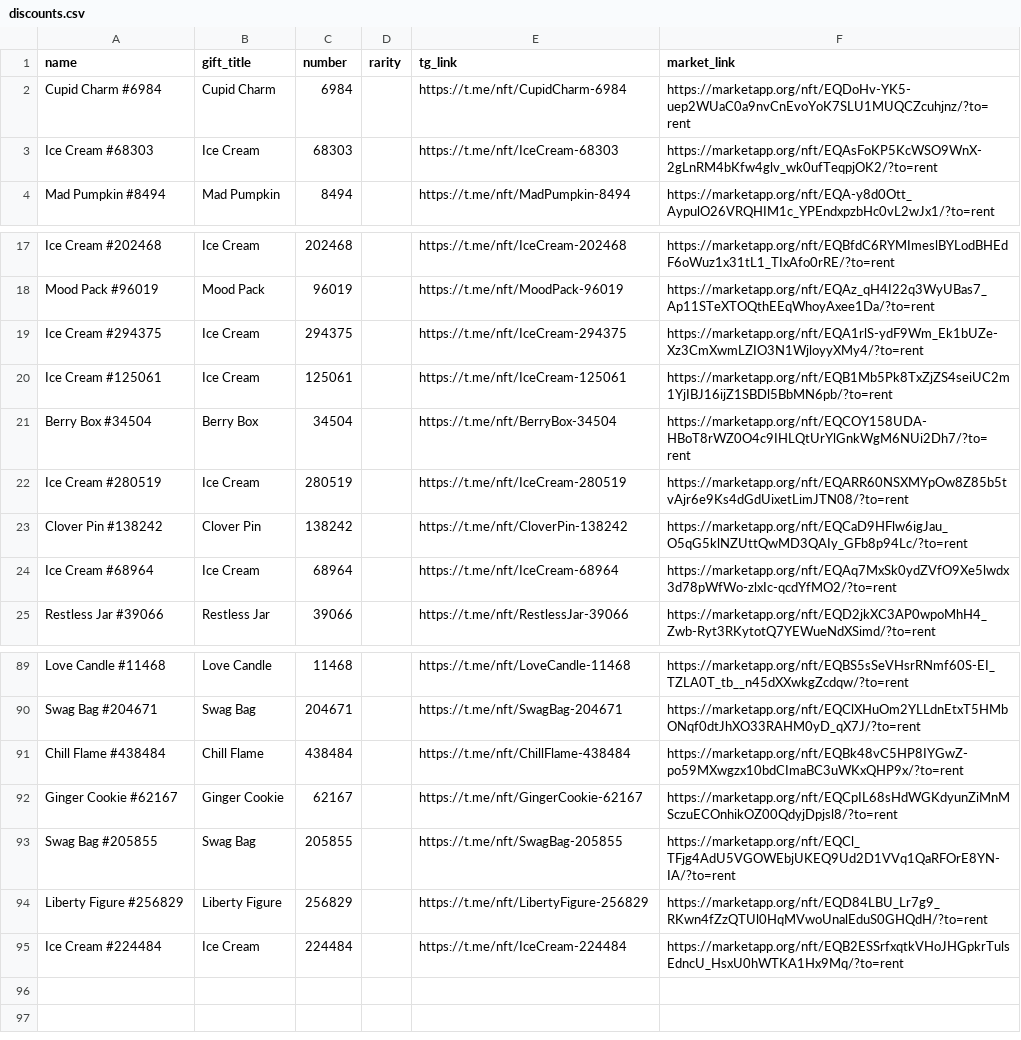
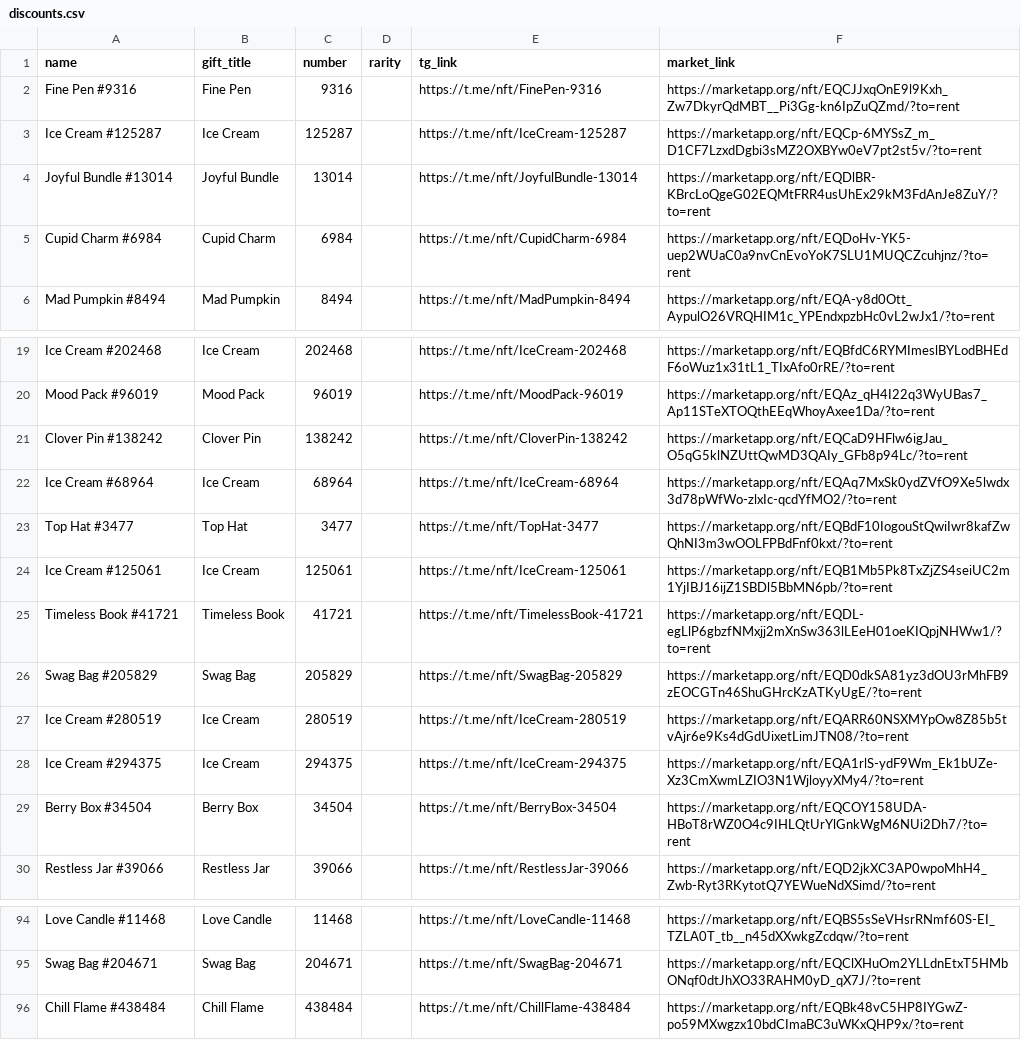
Before and after one commit to Zanjania0/duck-store, a CSV file: discounts.csv, drawn as a sheet; only a part is shown, gaps mark what is left out; the diff covers the shown part only.

Commit message:
Auto-update deals & gifts catalog [skip ci]

```diff
--- a/discounts.csv
+++ b/discounts.csv
@@ -1,4 +1,6 @@
 name,gift_title,number,rarity,tg_link,market_link
+Fine Pen #9316,Fine Pen,9316,,https://t.me/nft/FinePen-9316,https://marketapp.org/nft/EQCJJxqOnE9l9Kxh_Zw7DkyrQdMBT__Pi3Gg-kn6IpZuQZmd/?to=rent
+Ice Cream #125287,Ice Cream,125287,,https://t.me/nft/IceCream-125287,https://marketapp.org/nft/EQCp-6MYSsZ_m_D1CF7LzxdDgbi3sMZ2OXBYw0eV7pt2st5v/?to=rent
+Joyful Bundle #13014,Joyful Bundle,13014,,https://t.me/nft/JoyfulBundle-13014,https://marketapp.org/nft/EQDlBR-KBrcLoQgeG02EQMtFRR4usUhEx29kM3FdAnJe8ZuY/?to=rent
 Cupid Charm #6984,Cupid Charm,6984,,https://t.me/nft/CupidCharm-6984,https://marketapp.org/nft/EQDoHv-YK5-uep2WUaC0a9nvCnEvoYoK7SLU1MUQCZcuhjnz/?to=rent
-Ice Cream #68303,Ice Cream,68303,,https://t.me/nft/IceCream-68303,https://marketapp.org/nft/EQAsFoKP5KcWSO9WnX-2gLnRM4bKfw4glv_wk0ufTeqpjOK2/?to=rent
 Mad Pumpkin #8494,Mad Pumpkin,8494,,https://t.me/nft/MadPumpkin-8494,https://marketapp.org/nft/EQA-y8d0Ott_AypulO26VRQHIM1c_YPEndxpzbHc0vL2wJx1/?to=rent
@@ -18,8 +20,11 @@ Ice Cream #202468,Ice Cream,202468,,https://t.me/nft/IceCream-202468,https://mar
 Mood Pack #96019,Mood Pack,96019,,https://t.me/nft/MoodPack-96019,https://marketapp.org/nft/EQAz_qH4I22q3WyUBas7_Ap11STeXTOQthEEqWhoyAxee1Da/?to=rent
-Ice Cream #294375,Ice Cream,294375,,https://t.me/nft/IceCream-294375,https://marketapp.org/nft/EQA1rlS-ydF9Wm_Ek1bUZe-Xz3CmXwmLZIO3N1WjloyyXMy4/?to=rent
-Ice Cream #125061,Ice Cream,125061,,https://t.me/nft/IceCream-125061,https://marketapp.org/nft/EQB1Mb5Pk8TxZjZS4seiUC2m1YjIBJ16ijZ1SBDl5BbMN6pb/?to=rent
-Berry Box #34504,Berry Box,34504,,https://t.me/nft/BerryBox-34504,https://marketapp.org/nft/EQCOY158UDA-HBoT8rWZ0O4c9IHLQtUrYlGnkWgM6NUi2Dh7/?to=rent
-Ice Cream #280519,Ice Cream,280519,,https://t.me/nft/IceCream-280519,https://marketapp.org/nft/EQARR60NSXMYpOw8Z85b5tvAjr6e9Ks4dGdUixetLimJTN08/?to=rent
 Clover Pin #138242,Clover Pin,138242,,https://t.me/nft/CloverPin-138242,https://marketapp.org/nft/EQCaD9HFlw6igJau_O5qG5klNZUttQwMD3QAIy_GFb8p94Lc/?to=rent
 Ice Cream #68964,Ice Cream,68964,,https://t.me/nft/IceCream-68964,https://marketapp.org/nft/EQAq7MxSk0ydZVfO9Xe5lwdx3d78pWfWo-zlxIc-qcdYfMO2/?to=rent
+Top Hat #3477,Top Hat,3477,,https://t.me/nft/TopHat-3477,https://marketapp.org/nft/EQBdF10IogouStQwiIwr8kafZwQhNI3m3wOOLFPBdFnf0kxt/?to=rent
+Ice Cream #125061,Ice Cream,125061,,https://t.me/nft/IceCream-125061,https://marketapp.org/nft/EQB1Mb5Pk8TxZjZS4seiUC2m1YjIBJ16ijZ1SBDl5BbMN6pb/?to=rent
+Timeless Book #41721,Timeless Book,41721,,https://t.me/nft/TimelessBook-41721,https://marketapp.org/nft/EQDL-egLlP6gbzfNMxjj2mXnSw363lLEeH01oeKIQpjNHWw1/?to=rent
+Swag Bag #205829,Swag Bag,205829,,https://t.me/nft/SwagBag-205829,https://marketapp.org/nft/EQD0dkSA81yz3dOU3rMhFB9zEOCGTn46ShuGHrcKzATKyUgE/?to=rent
+Ice Cream #280519,Ice Cream,280519,,https://t.me/nft/IceCream-280519,https://marketapp.org/nft/EQARR60NSXMYpOw8Z85b5tvAjr6e9Ks4dGdUixetLimJTN08/?to=rent
+Ice Cream #294375,Ice Cream,294375,,https://t.me/nft/IceCream-294375,https://marketapp.org/nft/EQA1rlS-ydF9Wm_Ek1bUZe-Xz3CmXwmLZIO3N1WjloyyXMy4/?to=rent
+Berry Box #34504,Berry Box,34504,,https://t.me/nft/BerryBox-34504,https://marketapp.org/nft/EQCOY158UDA-HBoT8rWZ0O4c9IHLQtUrYlGnkWgM6NUi2Dh7/?to=rent
 Restless Jar #39066,Restless Jar,39066,,https://t.me/nft/RestlessJar-39066,https://marketapp.org/nft/EQD2jkXC3AP0wpoMhH4_Zwb-Ryt3RKytotQ7YEWueNdXSimd/?to=rent
@@ -91,5 +96 @@ Swag Bag #204671,Swag Bag,204671,,https://t.me/nft/SwagBag-204671,https://market
 Chill Flame #438484,Chill Flame,438484,,https://t.me/nft/ChillFlame-438484,https://marketapp.org/nft/EQBk48vC5HP8IYGwZ-po59MXwgzx10bdCImaBC3uWKxQHP9x/?to=rent
-Ginger Cookie #62167,Ginger Cookie,62167,,https://t.me/nft/GingerCookie-62167,https://marketapp.org/nft/EQCpIL68sHdWGKdyunZiMnMSczuECOnhikOZ00QdyjDpjsl8/?to=rent
-Swag Bag #205855,Swag Bag,205855,,https://t.me/nft/SwagBag-205855,https://marketapp.org/nft/EQCl_TFjg4AdU5VGOWEbjUKEQ9Ud2D1VVq1QaRFOrE8YN-IA/?to=rent
-Liberty Figure #256829,Liberty Figure,256829,,https://t.me/nft/LibertyFigure-256829,https://marketapp.org/nft/EQD84LBU_Lr7g9_RKwn4fZzQTUl0HqMVwoUnalEduS0GHQdH/?to=rent
-Ice Cream #224484,Ice Cream,224484,,https://t.me/nft/IceCream-224484,https://marketapp.org/nft/EQB2ESSrfxqtkVHoJHGpkrTulsEdncU_HsxU0hWTKA1Hx9Mq/?to=rent
```
Also changed, not shown: 6 moved rows elsewhere in this file, 2 other files.
